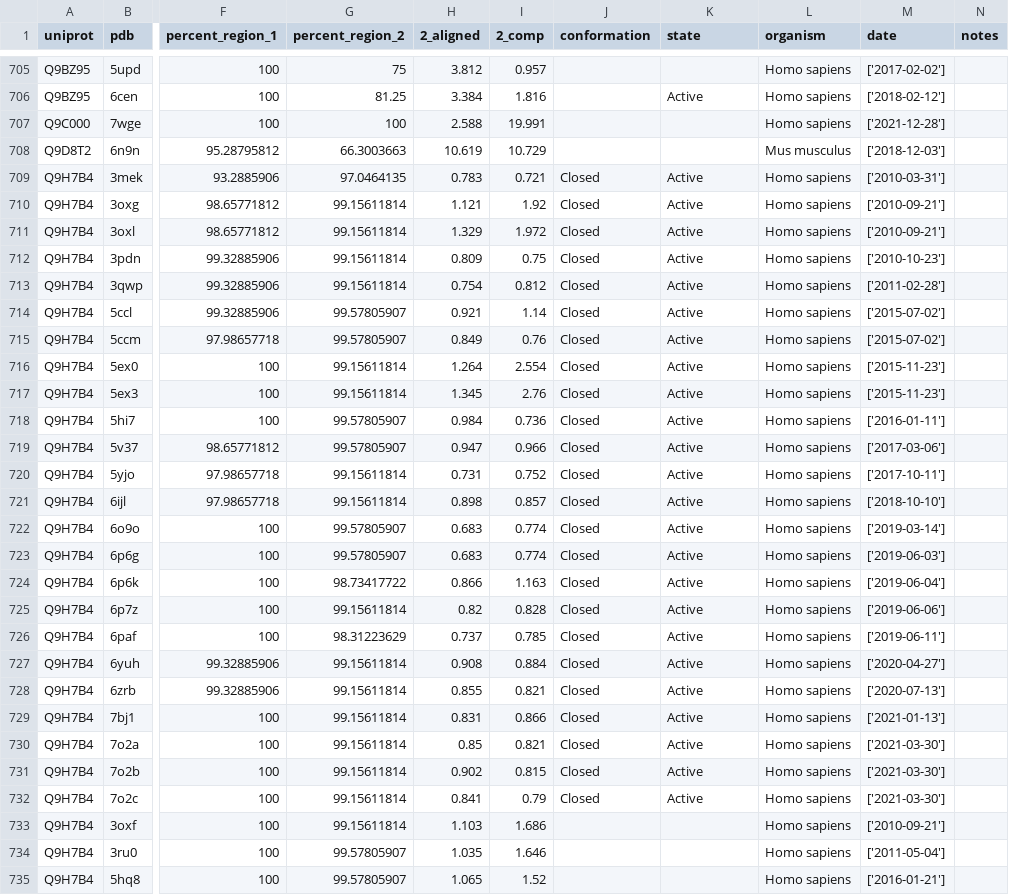
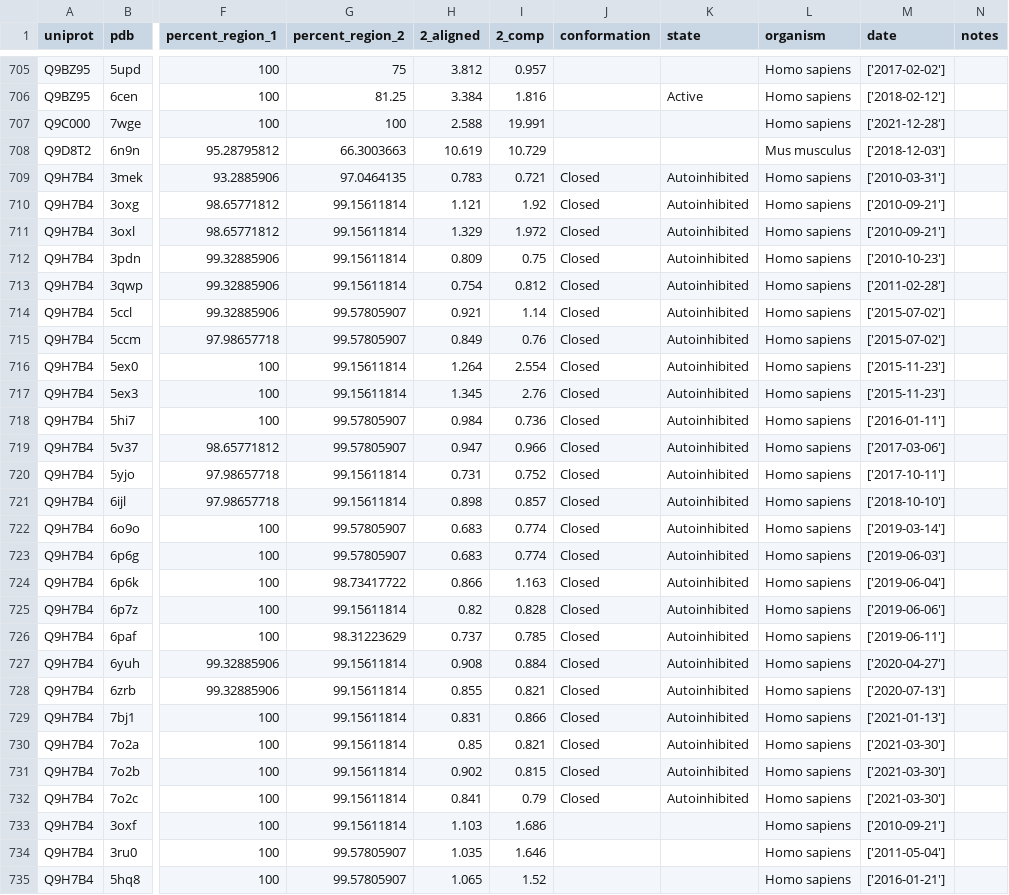
Before and after one commit to jpigles/alphafold-rmsd, a TSV file: project_pipeline/data/classified_files_3.tsv, drawn as a sheet; only a part is shown, gaps mark what is left out; the diff covers the shown part only; the diff names each change by its address in the sheet, - before the commit and + after, or states it on an @@ line.

```diff
--- a/project_pipeline/data/classified_files_3.tsv
+++ b/project_pipeline/data/classified_files_3.tsv
-K709:K732 (state): Active
+K709:K732 (state): Autoinhibited
```
Also changed, not shown: 1 edited cell elsewhere in this file, 10 other files.
